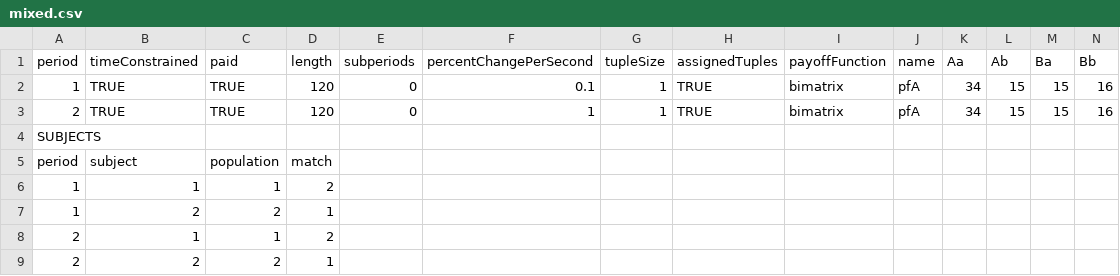
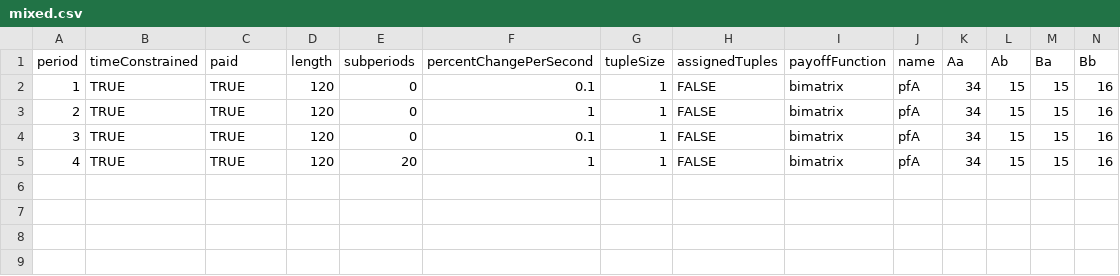
Before and after one commit to Leeps-Lab/ConG, a CSV file: configs/mixed.csv, drawn as a sheet; only a part is shown; removed rows and columns are numbered as before the commit, all else as after; rows hold the shown columns only; the diff names each change by its address in the sheet, - before the commit and + after, or states it on an @@ line.

```diff
--- a/configs/mixed.csv
+++ b/configs/mixed.csv
-H2:H3: TRUE
+H2:H3: FALSE
-row 4: SUBJECTS
-row 5: period | subject | population | match
-row 6: 1 | 1 | 1 | 2
-row 7: 1 | 2 | 2 | 1
-row 8: 2 | 1 | 1 | 2
-row 9: 2 | 2 | 2 | 1
+row 4: 3 | TRUE | TRUE | 120 | 0 | 0.1 | 1 | FALSE | bimatrix | pfA | 34 | 15 | 15 | 16
+row 5: 4 | TRUE | TRUE | 120 | 20 | 1 | 1 | FALSE | bimatrix | pfA | 34 | 15 | 15 | 16
```
Also changed, not shown: 7 other files.
